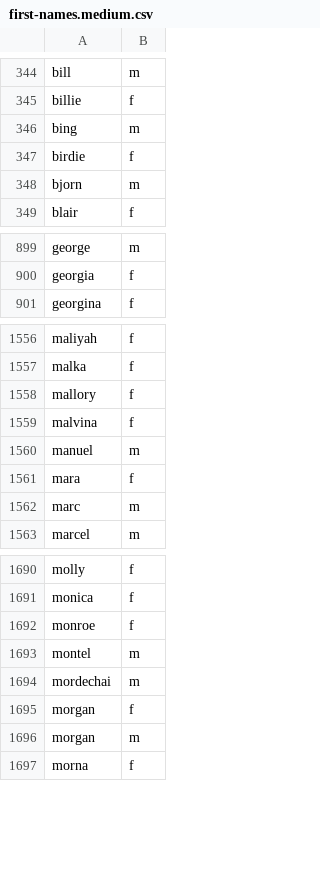
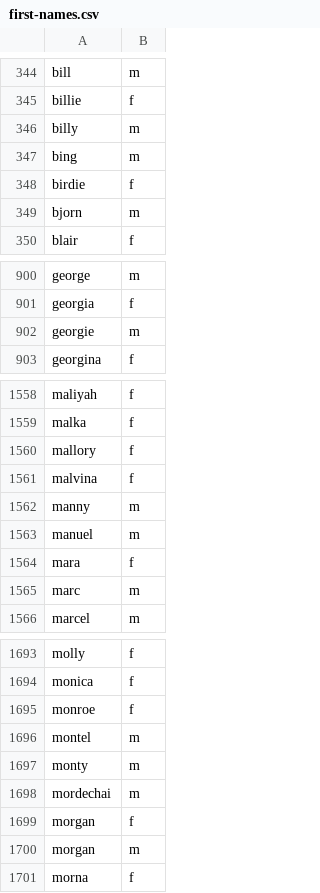
Before and after one commit to jkugelman/crossword, a CSV file: wordlists/first-names.csv (was wordlists/first-names.medium.csv), drawn as a sheet; only a part is shown, gaps mark what is left out; the diff names each change by its address in the sheet, - before the commit and + after, or states it on an @@ line.

Commit message:
Rename first-names.csv

```diff
--- a/wordlists/first-names.medium.csv
+++ b/wordlists/first-names.csv
+row 346: billy | m
+row 902: georgie | m
+row 1562: manny | m
+row 1697: monty | m
```
